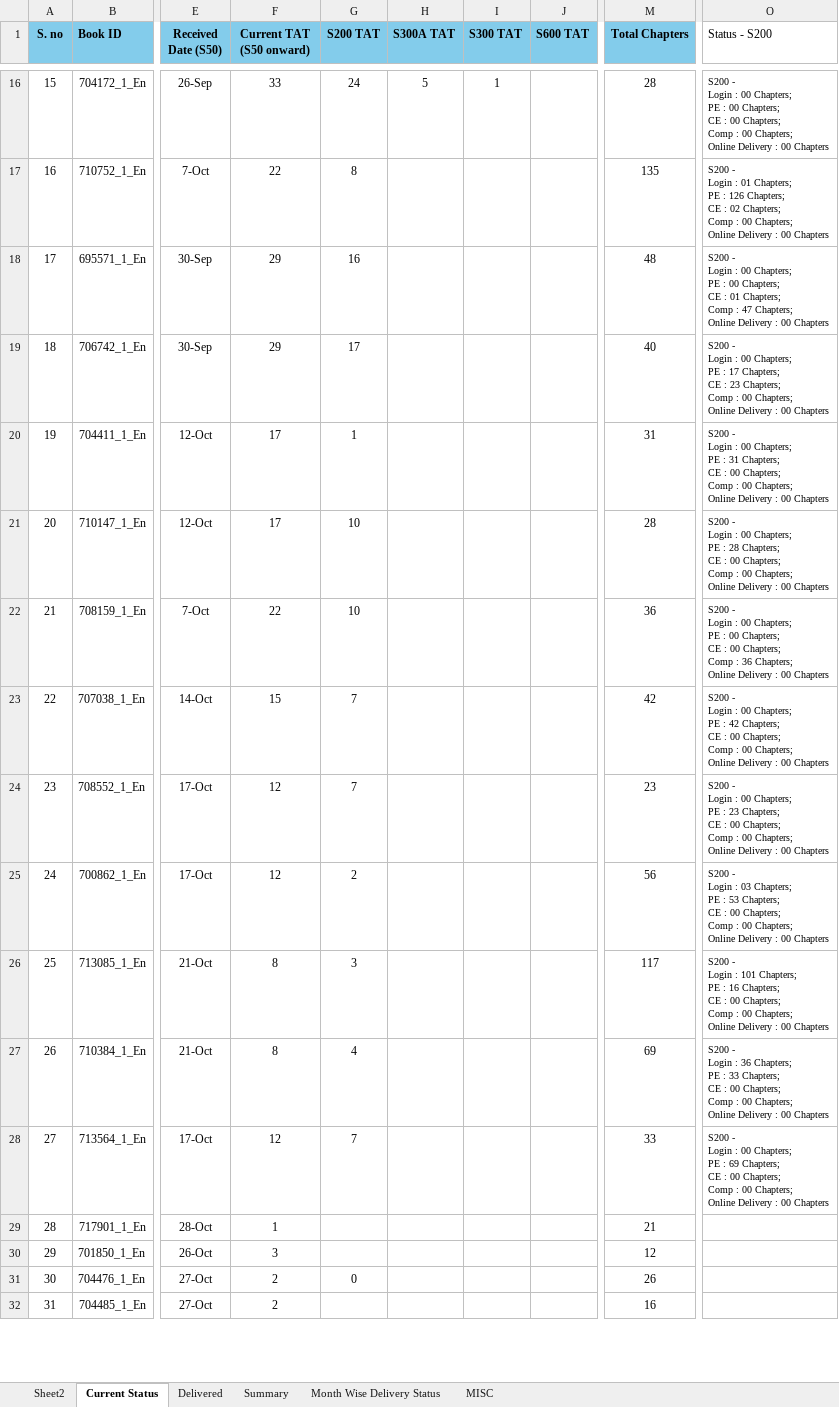
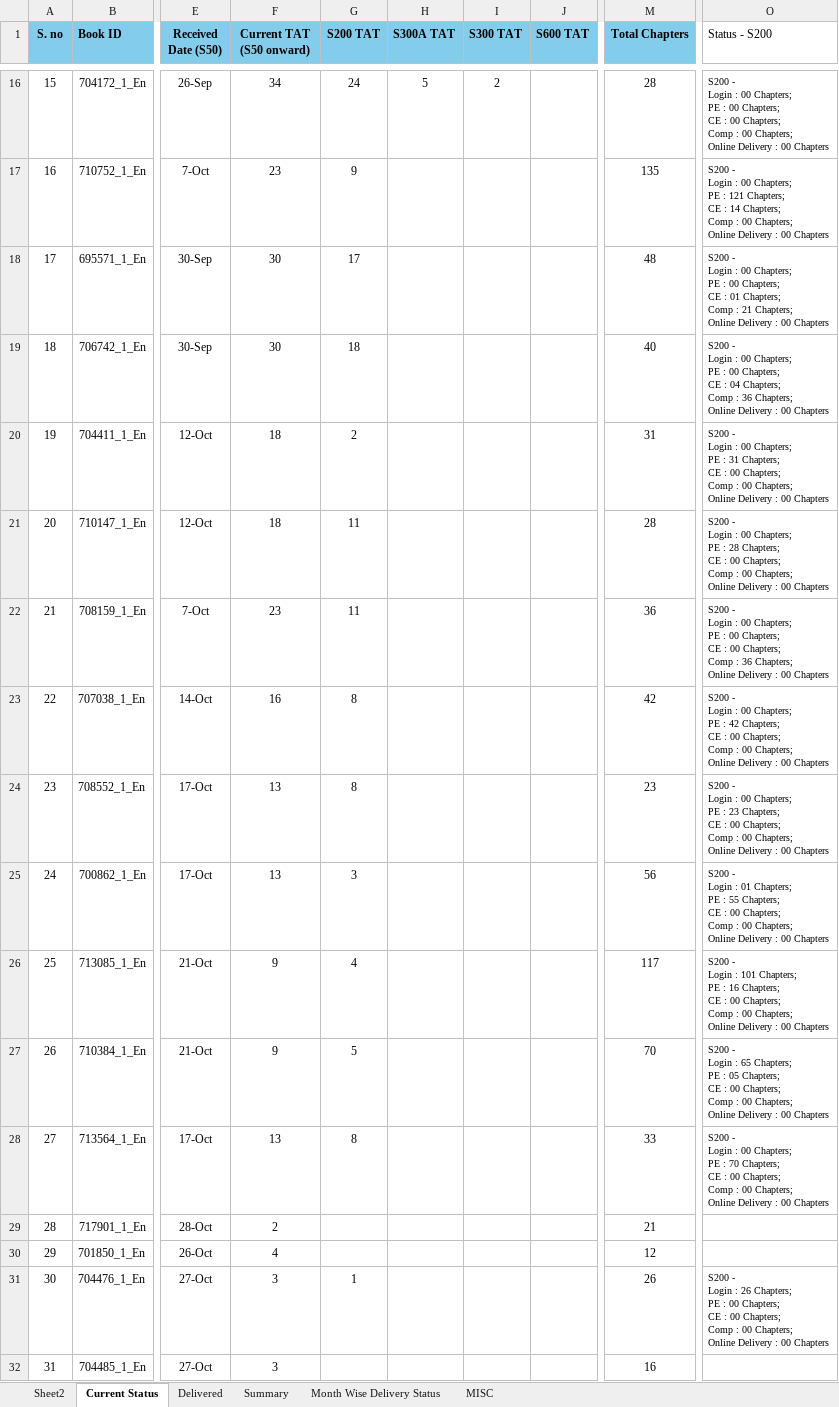
Before and after one commit to Gullu-puda/sn-dashboard, an Excel workbook: Status.xlsx, sheet Current Status, drawn as a sheet; only a part is shown, gaps mark what is left out; values as stored, in another font and other column widths than the file's, no borders; table styles not drawn; ↵ is a line break in a cell; the diff covers the shown part only; the diff names each change by its address in the sheet, - before the commit and + after, or states it on an @@ line.

```diff
--- a/Status.xlsx (sheet Current Status)
+++ b/Status.xlsx (sheet Current Status)
-F16 (Current TAT (S50 onward)): 33
+F16 (Current TAT (S50 onward)): 34
-I16 (S300 TAT): 1
+I16 (S300 TAT): 2
-F17 (Current TAT (S50 onward)): 22
+F17 (Current TAT (S50 onward)): 23
-G17 (S200 TAT): 8
+G17 (S200 TAT): 9
-O17 (Status - S200): …Login : 01 Chapters; ↵ PE : 126 Chapters; ↵ CE : 02 Chapters; ↵ Comp…
+O17 (Status - S200): …Login : 00 Chapters; ↵ PE : 121 Chapters; ↵ CE : 14 Chapters; ↵ Comp…
-F18:F19 (Current TAT (S50 onward)): 29
+F18:F19 (Current TAT (S50 onward)): 30
-G18 (S200 TAT): 16
+G18 (S200 TAT): 17
-O18 (Status - S200): …Comp : 47 Chapters; ↵ Online…
+O18 (Status - S200): …Comp : 21 Chapters; ↵ Online…
-G19 (S200 TAT): 17
+G19 (S200 TAT): 18
-O19 (Status - S200): …PE : 17 Chapters; ↵ CE : 23 Chapters; ↵ Comp : 00 Chapters; ↵ Online…
+O19 (Status - S200): …PE : 00 Chapters; ↵ CE : 04 Chapters; ↵ Comp : 36 Chapters; ↵ Online…
-F20:F21 (Current TAT (S50 onward)): 17
+F20:F21 (Current TAT (S50 onward)): 18
-G20 (S200 TAT): 1
+G20 (S200 TAT): 2
-G21:G22 (S200 TAT): 10
+G21:G22 (S200 TAT): 11
-F22 (Current TAT (S50 onward)): 22
+F22 (Current TAT (S50 onward)): 23
-F23 (Current TAT (S50 onward)): 15
+F23 (Current TAT (S50 onward)): 16
-G23:G24 (S200 TAT): 7
+G23:G24 (S200 TAT): 8
-F24:F25 (Current TAT (S50 onward)): 12
+F24:F25 (Current TAT (S50 onward)): 13
-G25 (S200 TAT): 2
+G25 (S200 TAT): 3
-O25 (Status - S200): …Login : 03 Chapters; ↵ PE : 53 Chapters; ↵ CE…
+O25 (Status - S200): …Login : 01 Chapters; ↵ PE : 55 Chapters; ↵ CE…
-F26:F27 (Current TAT (S50 onward)): 8
+F26:F27 (Current TAT (S50 onward)): 9
-G26 (S200 TAT): 3
+G26 (S200 TAT): 4
-G27 (S200 TAT): 4
+G27 (S200 TAT): 5
-M27 (Total Chapters): 69
+M27 (Total Chapters): 70
-O27 (Status - S200): …Login : 36 Chapters; ↵ PE : 33 Chapters; ↵ CE…
+O27 (Status - S200): …Login : 65 Chapters; ↵ PE : 05 Chapters; ↵ CE…
-F28 (Current TAT (S50 onward)): 12
+F28 (Current TAT (S50 onward)): 13
-G28 (S200 TAT): 7
+G28 (S200 TAT): 8
-O28 (Status - S200): …PE : 69 Chapters; ↵ CE…
+O28 (Status - S200): …PE : 70 Chapters; ↵ CE…
-F29 (Current TAT (S50 onward)): 1
+F29 (Current TAT (S50 onward)): 2
-F30 (Current TAT (S50 onward)): 3
+F30 (Current TAT (S50 onward)): 4
-F31:F32 (Current TAT (S50 onward)): 2
+F31:F32 (Current TAT (S50 onward)): 3
-G31 (S200 TAT): 0
+G31 (S200 TAT): 1
-O31 (Status - S200): (empty)
+O31 (Status - S200): S200 - ↵ Login : 26 Chapters; ↵ PE : 00 Chapters; ↵ CE : 00 Chapters; ↵ Comp : 00 Chapters; ↵ Online Delivery : 00 Chapters
```
Also changed, not shown: 1 added row, 45 edited cells, cell formats and row numbers in column A elsewhere in this sheet, sheet Delivered, sheet Month Wise Delivery Status, sheet Summary, sheet MISC, formulas that keep their value, 1 other file.
